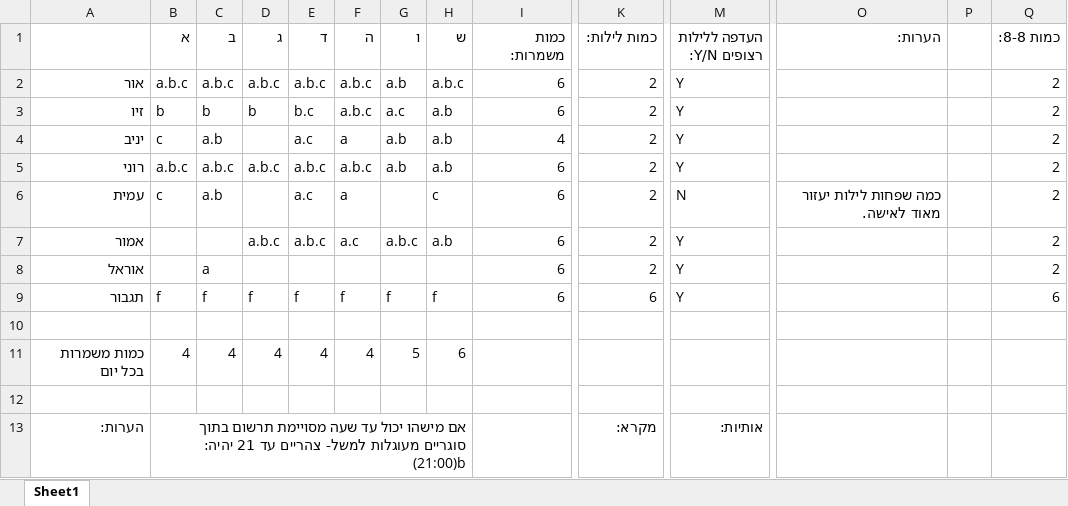
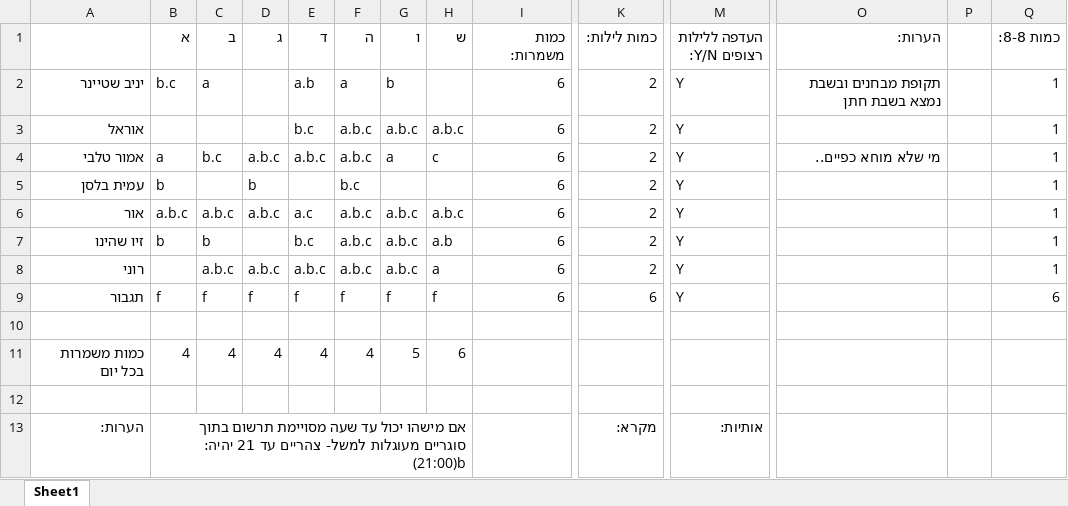
Before and after one commit to OBaca/Schedule-Maker, an Excel workbook: automate/תבנית זמינות.xlsx, sheet Sheet1, drawn as a sheet; only a part is shown, gaps mark what is left out; values as stored, in another font and other column widths than the file's, no cell formats; removed rows and columns are numbered as before the commit, all else as after; rows hold the shown columns only; the diff names each change by its address in the sheet, - before the commit and + after, or states it on an @@ line.

```diff
--- a/automate/תבנית זמינות.xlsx (sheet Sheet1)
+++ b/automate/תבנית זמינות.xlsx (sheet Sheet1)
+row 2: יניב שטיינר | b.c | a |  | a.b | a | b |  | 6 | 2 | Y | תקופת מבחנים ובשבת נמצא בשבת חתן |  | 1
+row 3: אוראל |  |  |  | b.c | a.b.c | a.b.c | a.b.c | 6 | 2 | Y |  |  | 1
+row 4: אמור טלבי | a | b.c | a.b.c | a.b.c | a.b.c | a | c | 6 | 2 | Y | מי שלא מוחא כפיים.. |  | 1
+row 5: עמית בלסן | b |  | b |  | b.c |  |  | 6 | 2 | Y |  |  | 1
-E6 (ד): a.b.c
+E6 (ד): a.c
-G6 (ו): a.b
+G6 (ו): a.b.c
-Q6:Q7 (כמות 8-8:): 2
+Q6:Q7 (כמות 8-8:): 1
-A7: זיו
+A7: זיו שהינו
-D7 (ג): b
+D7 (ג): (empty)
-G7 (ו): a.c
+G7 (ו): a.b.c
-row 4: יניב | c | a.b |  | a.c | a | a.b | a.b | 4 | 2 | Y |  |  | 2
-B8 (א): a.b.c
+B8 (א): (empty)
-G8 (ו): a.b
+G8 (ו): a.b.c
-H8 (ש): a.b
+H8 (ש): a
-Q8 (כמות 8-8:): 2
+Q8 (כמות 8-8:): 1
-row 6: עמית | c | a.b |  | a.c | a |  | c | 6 | 2 | N | כמה שפחות לילות יעזור מאוד לאישה. |  | 2
-row 7: אמור |  |  | a.b.c | a.b.c | a.c | a.b.c | a.b | 6 | 2 | Y |  |  | 2
-row 8: אוראל |  | a |  |  |  |  |  | 6 | 2 | Y |  |  | 2
```
Also changed, not shown: cell formats, automate/תבנית סידור.xlsx, manual/תבנית סידור.xlsx, 4 other files.
